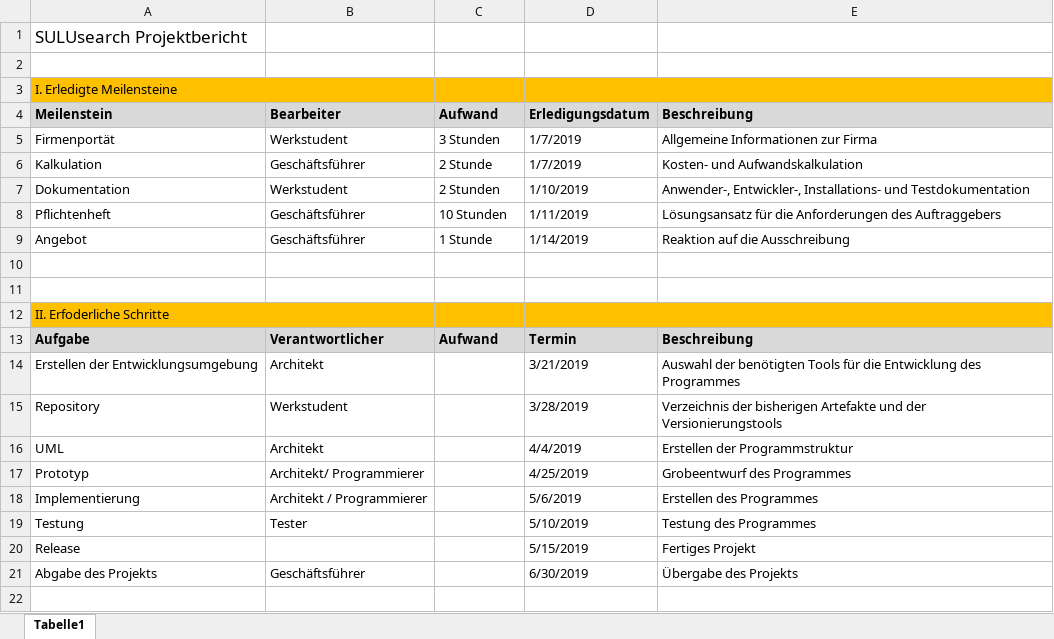
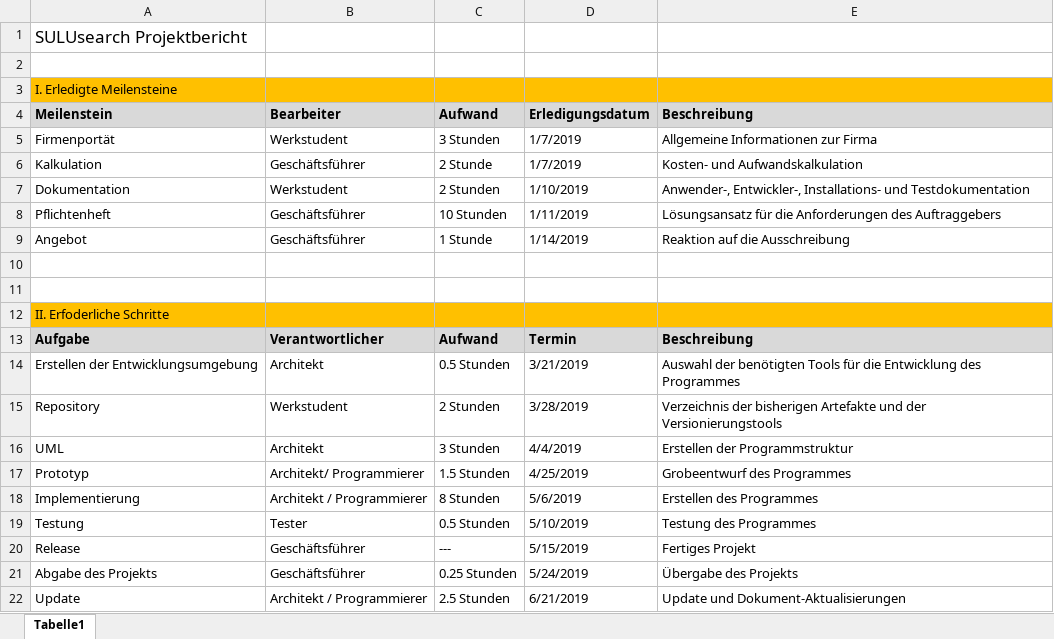
Before and after one commit to lukandsut/suluSearch, an Excel workbook: Dokumente/Projektbericht.xlsx, sheet Tabelle1, drawn as a sheet; values as stored, in another font and other column widths than the file's, no borders; the diff names each change by its address in the sheet, - before the commit and + after, or states it on an @@ line.

Commit message:
Anwenderdokumentation & Projektbericht aktualisiert

```diff
--- a/Dokumente/Projektbericht.xlsx (sheet Tabelle1)
+++ b/Dokumente/Projektbericht.xlsx (sheet Tabelle1)
-C14: (empty)
+C14: 0.5 Stunden
-C15: (empty)
+C15: 2 Stunden
-C16: (empty)
+C16: 3 Stunden
-C17: (empty)
+C17: 1.5 Stunden
-C18: (empty)
+C18: 8 Stunden
-C19: (empty)
+C19: 0.5 Stunden
-B20: (empty)
+B20: Geschäftsführer
-C20: (empty)
+C20: ---
-C21: (empty)
+C21: 0.25 Stunden
-D21: 6/30/2019
+D21: 5/24/2019
+row 22: Update | Architekt / Programmierer | 2.5 Stunden | 6/21/2019 | Update und Dokument-Aktualisierungen
```
Also changed, not shown: 1 other file.
